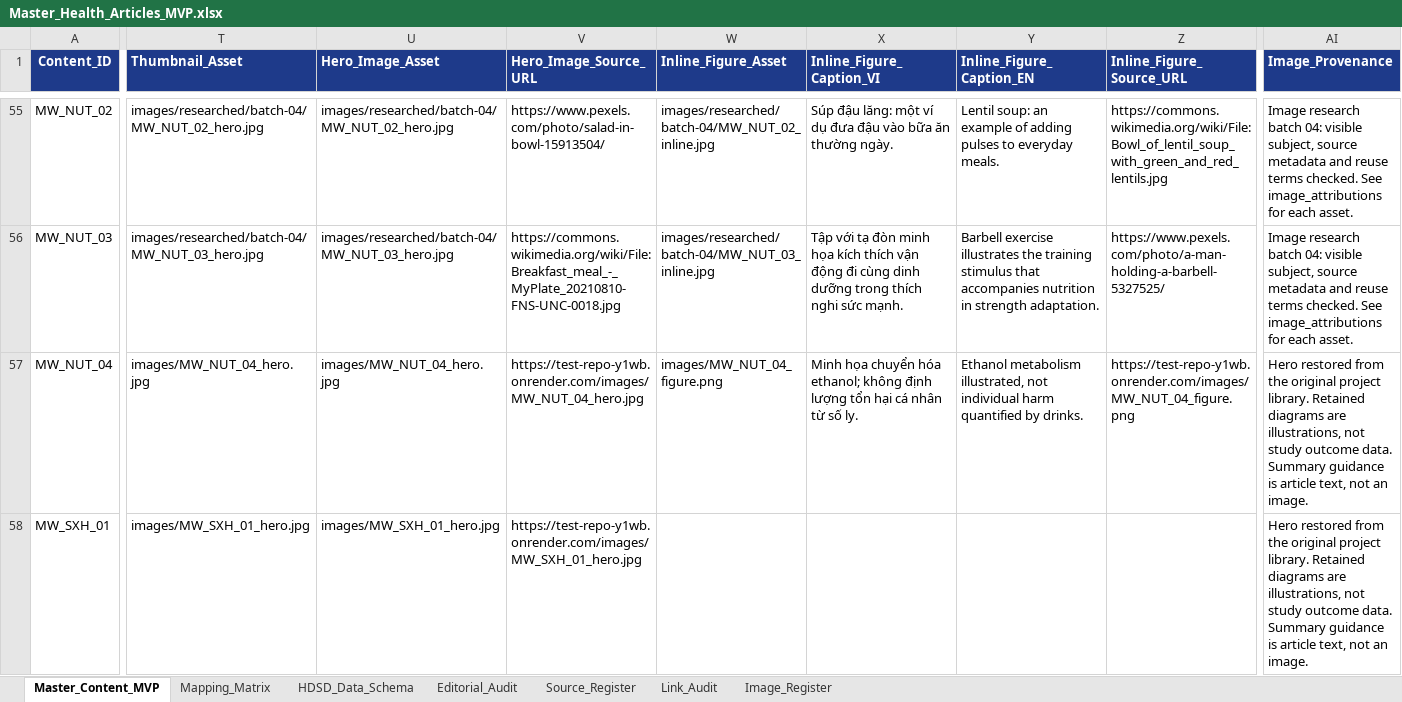
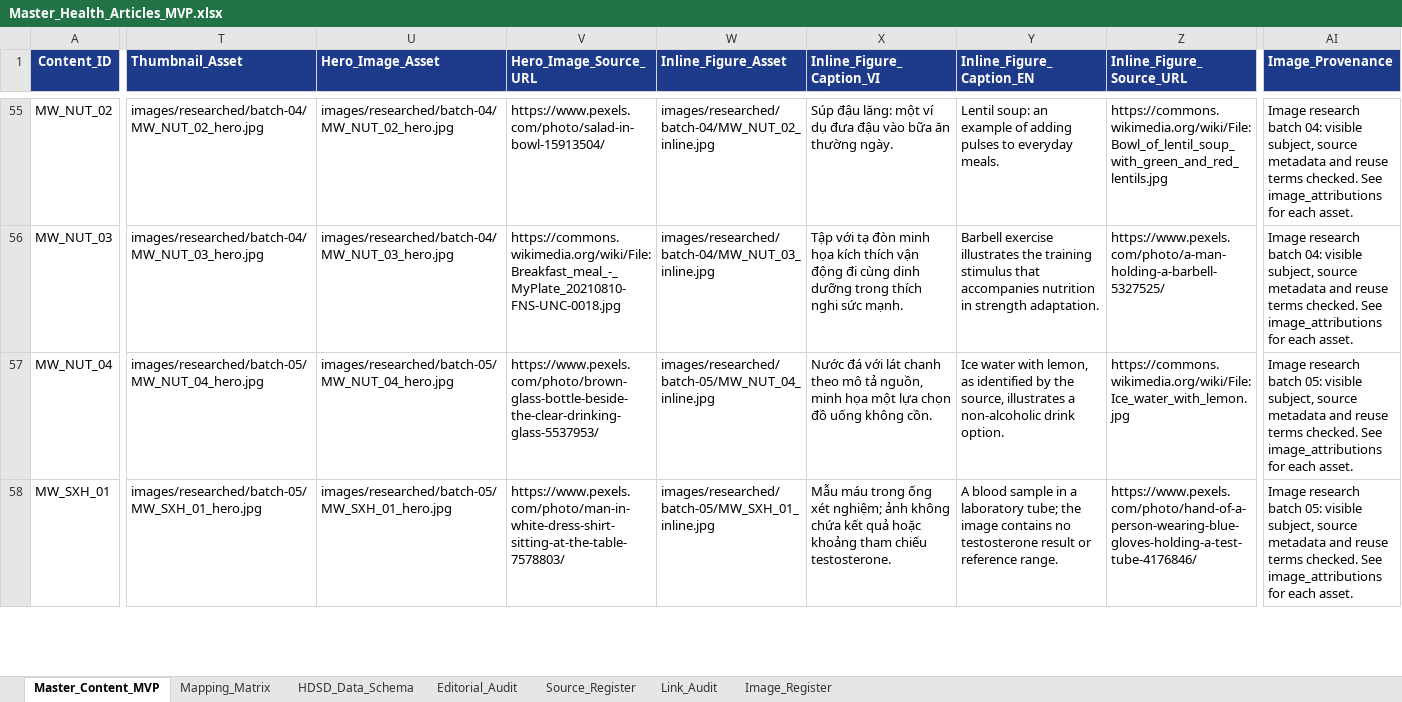
Before and after one commit to HandQ2212/test-repo, an Excel workbook: docs/Master_Health_Articles_MVP.xlsx, sheet Master_Content_MVP, drawn as a sheet; only a part is shown, gaps mark what is left out; values as stored, in another font and other column widths than the file's, no borders; the diff covers the shown part only; the diff names each change by its address in the sheet, - before the commit and + after, or states it on an @@ line.

Commit message:
Curate batch 05 images for 15 health articles with source and licence records

```diff
--- a/docs/Master_Health_Articles_MVP.xlsx (sheet Master_Content_MVP)
+++ b/docs/Master_Health_Articles_MVP.xlsx (sheet Master_Content_MVP)
-T57 (Thumbnail_Asset): images/MW_NUT_04_hero.jpg
+T57 (Thumbnail_Asset): images/researched/batch-05/MW_NUT_04_hero.jpg
-U57 (Hero_Image_Asset): images/MW_NUT_04_hero.jpg
+U57 (Hero_Image_Asset): images/researched/batch-05/MW_NUT_04_hero.jpg
-V57 (Hero_Image_Source_URL): https://test-repo-y1wb.onrender.com/images/MW_NUT_04_hero.jpg
+V57 (Hero_Image_Source_URL): https://www.pexels.com/photo/brown-glass-bottle-beside-the-clear-drinking-glass-5537953/
-W57 (Inline_Figure_Asset): images/MW_NUT_04_figure.png
+W57 (Inline_Figure_Asset): images/researched/batch-05/MW_NUT_04_inline.jpg
-X57 (Inline_Figure_Caption_VI): Minh họa chuyển hóa ethanol; không định lượng tổn hại cá nhân từ số ly.
+X57 (Inline_Figure_Caption_VI): Nước đá với lát chanh theo mô tả nguồn, minh họa một lựa chọn đồ uống không cồn.
-Y57 (Inline_Figure_Caption_EN): Ethanol metabolism illustrated, not individual harm quantified by drinks.
+Y57 (Inline_Figure_Caption_EN): Ice water with lemon, as identified by the source, illustrates a non-alcoholic drink option.
-Z57 (Inline_Figure_Source_URL): https://test-repo-y1wb.onrender.com/images/MW_NUT_04_figure.png
+Z57 (Inline_Figure_Source_URL): https://commons.wikimedia.org/wiki/File:Ice_water_with_lemon.jpg
-AI57:AI58 (Image_Provenance): Hero restored from the original project library. Retained diagrams are illustrations, not study outcome data. Summary guidance is article text, not an image.
+AI57:AI58 (Image_Provenance): Image research batch 05: visible subject, source metadata and reuse terms checked. See image_attributions for each asset.
-T58 (Thumbnail_Asset): images/MW_SXH_01_hero.jpg
+T58 (Thumbnail_Asset): images/researched/batch-05/MW_SXH_01_hero.jpg
-U58 (Hero_Image_Asset): images/MW_SXH_01_hero.jpg
+U58 (Hero_Image_Asset): images/researched/batch-05/MW_SXH_01_hero.jpg
-V58 (Hero_Image_Source_URL): https://test-repo-y1wb.onrender.com/images/MW_SXH_01_hero.jpg
+V58 (Hero_Image_Source_URL): https://www.pexels.com/photo/man-in-white-dress-shirt-sitting-at-the-table-7578803/
-W58 (Inline_Figure_Asset): (empty)
+W58 (Inline_Figure_Asset): images/researched/batch-05/MW_SXH_01_inline.jpg
-X58 (Inline_Figure_Caption_VI): (empty)
+X58 (Inline_Figure_Caption_VI): Mẫu máu trong ống xét nghiệm; ảnh không chứa kết quả hoặc khoảng tham chiếu testosterone.
-Y58 (Inline_Figure_Caption_EN): (empty)
+Y58 (Inline_Figure_Caption_EN): A blood sample in a laboratory tube; the image contains no testosterone result or reference range.
-Z58 (Inline_Figure_Source_URL): (empty)
+Z58 (Inline_Figure_Source_URL): https://www.pexels.com/photo/hand-of-a-person-wearing-blue-gloves-holding-a-test-tube-4176846/
```
Also changed, not shown: 151 edited cells elsewhere in this sheet, sheet Image_Register, sheet Editorial_Audit, docs/Master_Health_Articles_MVP - 30 Blog Topics.xlsx, docs/Mens_Wellness_Content_Roadmap.xlsx, 48 other files.
